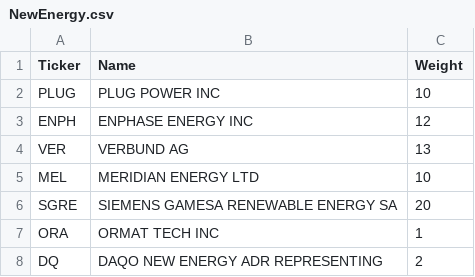
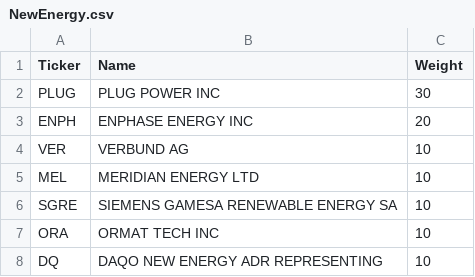
Before and after one commit to mikmik19/mikmik19.github.com, a CSV file: etffinder/data/NewEnergy.csv, drawn as a sheet.

```diff
--- a/etffinder/data/NewEnergy.csv
+++ b/etffinder/data/NewEnergy.csv
@@ -1,8 +1,8 @@
 Ticker,Name,Weight
-"PLUG","PLUG POWER INC",10
-"ENPH","ENPHASE ENERGY INC",12
-"VER","VERBUND AG",13
+"PLUG","PLUG POWER INC",30
+"ENPH","ENPHASE ENERGY INC",20
+"VER","VERBUND AG",10
 "MEL","MERIDIAN ENERGY LTD",10
-"SGRE","SIEMENS GAMESA RENEWABLE ENERGY SA",20
-"ORA","ORMAT TECH INC",1
-"DQ","DAQO NEW ENERGY ADR REPRESENTING",2
+"SGRE","SIEMENS GAMESA RENEWABLE ENERGY SA",10
+"ORA","ORMAT TECH INC",10
+"DQ","DAQO NEW ENERGY ADR REPRESENTING",10
```
Also changed, not shown: etffinder/data/ICLN.csv, etffinder/data/UCTESPO.csv, 1 other file.
